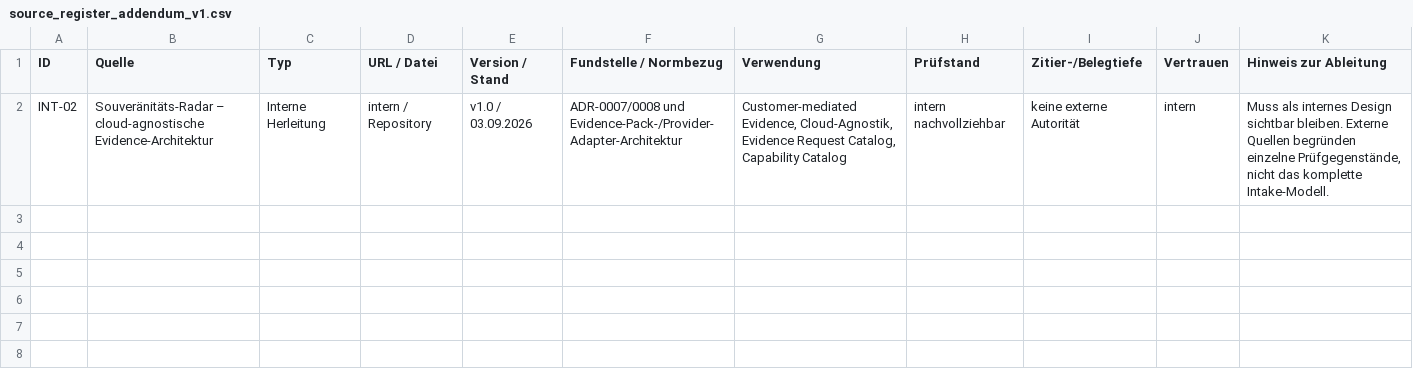
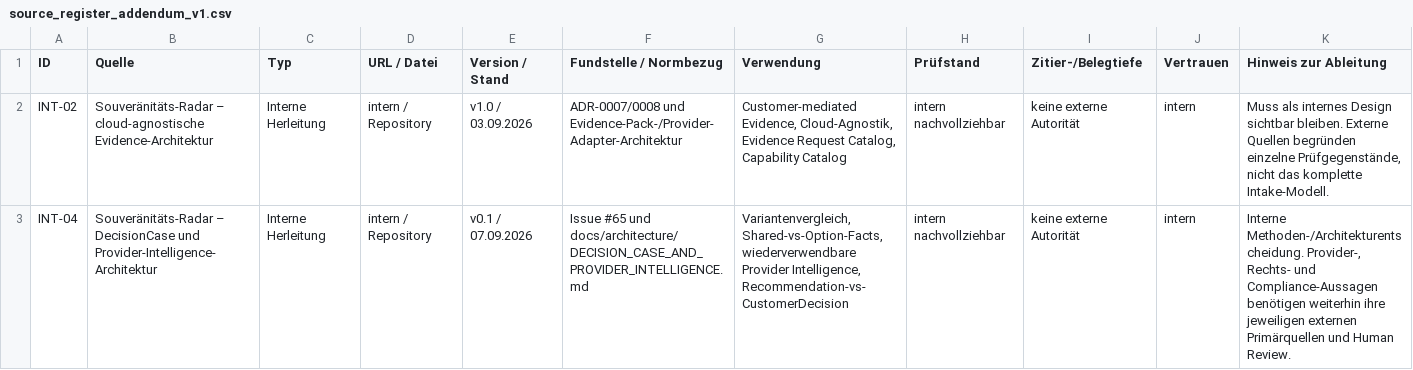
Before and after one commit to MarcusGraetsch/Souveraenitaetsradar, a CSV file: data/method/source_register_addendum_v1.csv, drawn as a sheet.

Commit message:
method: register decision case architecture provenance

```diff
--- a/data/method/source_register_addendum_v1.csv
+++ b/data/method/source_register_addendum_v1.csv
@@ -2 +2,2 @@ ID;Quelle;Typ;URL / Datei;Version / Stand;Fundstelle / Normbezug;Verwendung;Prü
 INT-02;Souveränitäts-Radar – cloud-agnostische Evidence-Architektur;Interne Herleitung;intern / Repository;v1.0 / 03.09.2026;ADR-0007/0008 und Evidence-Pack-/Provider-Adapter-Architektur;Customer-mediated Evidence, Cloud-Agnostik, Evidence Request Catalog, Capability Catalog;intern nachvollziehbar;keine externe Autorität;intern;Muss als internes Design sichtbar bleiben. Externe Quellen begründen einzelne Prüfgegenstände, nicht das komplette Intake-Modell.
+INT-04;Souveränitäts-Radar – DecisionCase und Provider-Intelligence-Architektur;Interne Herleitung;intern / Repository;v0.1 / 07.09.2026;Issue #65 und docs/architecture/DECISION_CASE_AND_PROVIDER_INTELLIGENCE.md;Variantenvergleich, Shared-vs-Option-Facts, wiederverwendbare Provider Intelligence, Recommendation-vs-CustomerDecision;intern nachvollziehbar;keine externe Autorität;intern;Interne Methoden-/Architekturentscheidung. Provider-, Rechts- und Compliance-Aussagen benötigen weiterhin ihre jeweiligen externen Primärquellen und Human Review.
```
